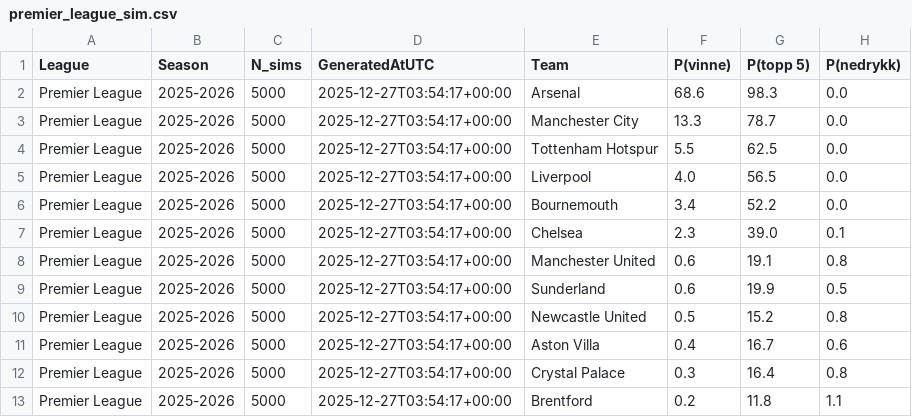
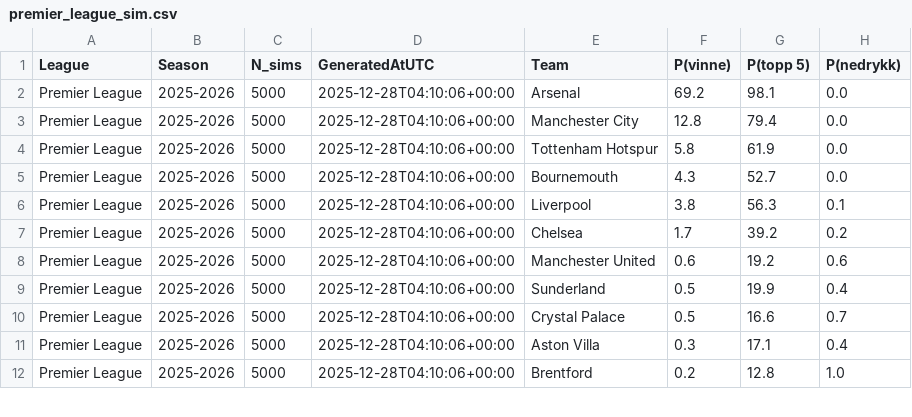
Before and after one commit to SindreUlsaker/Football_prediction, a CSV file: data/processed/simulations/premier_league_sim.csv, drawn as a sheet; only a part is shown; the diff covers the shown part only.

```diff
--- a/data/processed/simulations/premier_league_sim.csv
+++ b/data/processed/simulations/premier_league_sim.csv
@@ -1,13 +1,12 @@
 League,Season,N_sims,GeneratedAtUTC,Team,P(vinne),P(topp 5),P(nedrykk)
-Premier League,2025-2026,5000,2025-12-27T03:54:17+00:00,Arsenal,68.6,98.3,0.0
-Premier League,2025-2026,5000,2025-12-27T03:54:17+00:00,Manchester City,13.3,78.7,0.0
-Premier League,2025-2026,5000,2025-12-27T03:54:17+00:00,Tottenham Hotspur,5.5,62.5,0.0
-Premier League,2025-2026,5000,2025-12-27T03:54:17+00:00,Liverpool,4.0,56.5,0.0
-Premier League,2025-2026,5000,2025-12-27T03:54:17+00:00,Bournemouth,3.4,52.2,0.0
-Premier League,2025-2026,5000,2025-12-27T03:54:17+00:00,Chelsea,2.3,39.0,0.1
-Premier League,2025-2026,5000,2025-12-27T03:54:17+00:00,Manchester United,0.6,19.1,0.8
-Premier League,2025-2026,5000,2025-12-27T03:54:17+00:00,Sunderland,0.6,19.9,0.5
-Premier League,2025-2026,5000,2025-12-27T03:54:17+00:00,Newcastle United,0.5,15.2,0.8
-Premier League,2025-2026,5000,2025-12-27T03:54:17+00:00,Aston Villa,0.4,16.7,0.6
-Premier League,2025-2026,5000,2025-12-27T03:54:17+00:00,Crystal Palace,0.3,16.4,0.8
-Premier League,2025-2026,5000,2025-12-27T03:54:17+00:00,Brentford,0.2,11.8,1.1
+Premier League,2025-2026,5000,2025-12-28T04:10:06+00:00,Arsenal,69.2,98.1,0.0
+Premier League,2025-2026,5000,2025-12-28T04:10:06+00:00,Manchester City,12.8,79.4,0.0
+Premier League,2025-2026,5000,2025-12-28T04:10:06+00:00,Tottenham Hotspur,5.8,61.9,0.0
+Premier League,2025-2026,5000,2025-12-28T04:10:06+00:00,Bournemouth,4.3,52.7,0.0
+Premier League,2025-2026,5000,2025-12-28T04:10:06+00:00,Liverpool,3.8,56.3,0.1
+Premier League,2025-2026,5000,2025-12-28T04:10:06+00:00,Chelsea,1.7,39.2,0.2
+Premier League,2025-2026,5000,2025-12-28T04:10:06+00:00,Manchester United,0.6,19.2,0.6
+Premier League,2025-2026,5000,2025-12-28T04:10:06+00:00,Sunderland,0.5,19.9,0.4
+Premier League,2025-2026,5000,2025-12-28T04:10:06+00:00,Crystal Palace,0.5,16.6,0.7
+Premier League,2025-2026,5000,2025-12-28T04:10:06+00:00,Aston Villa,0.3,17.1,0.4
+Premier League,2025-2026,5000,2025-12-28T04:10:06+00:00,Brentford,0.2,12.8,1.0
```
Also changed, not shown: 1 added row and 21 edited cells elsewhere in this file, data/processed/simulations/bundesliga_sim.csv, data/processed/simulations/la_liga_sim.csv, 7 other files.
